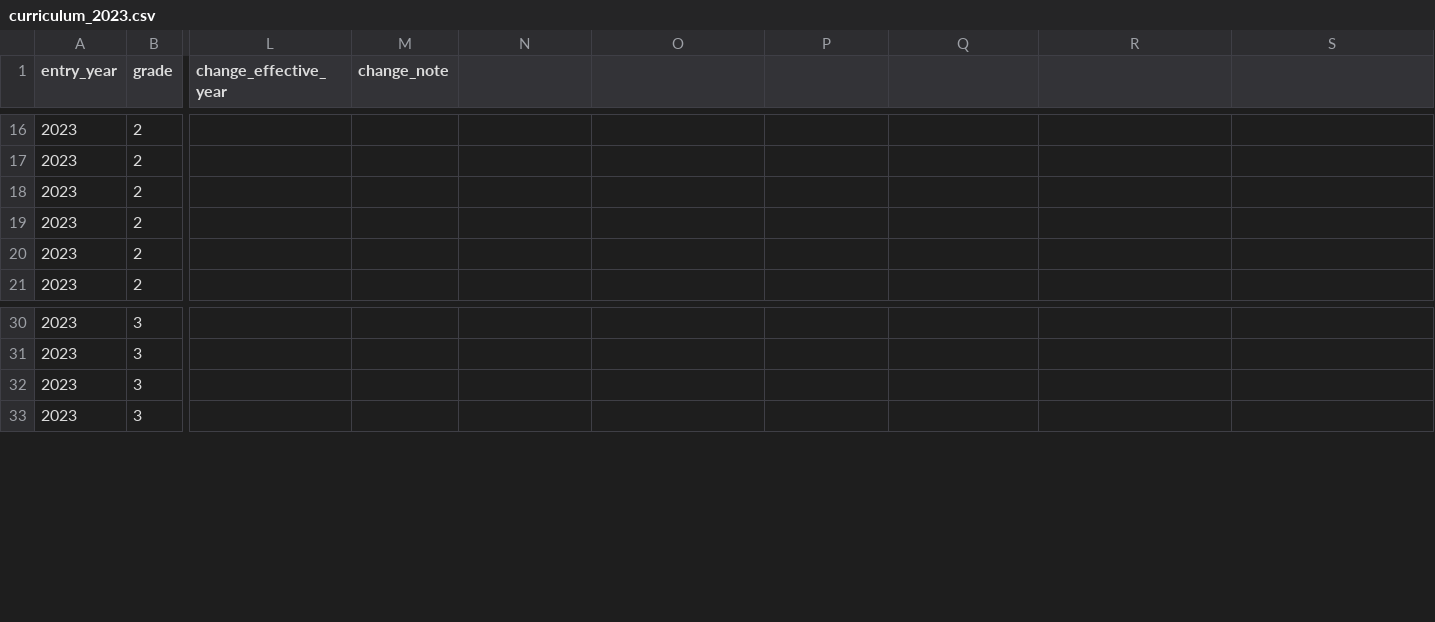
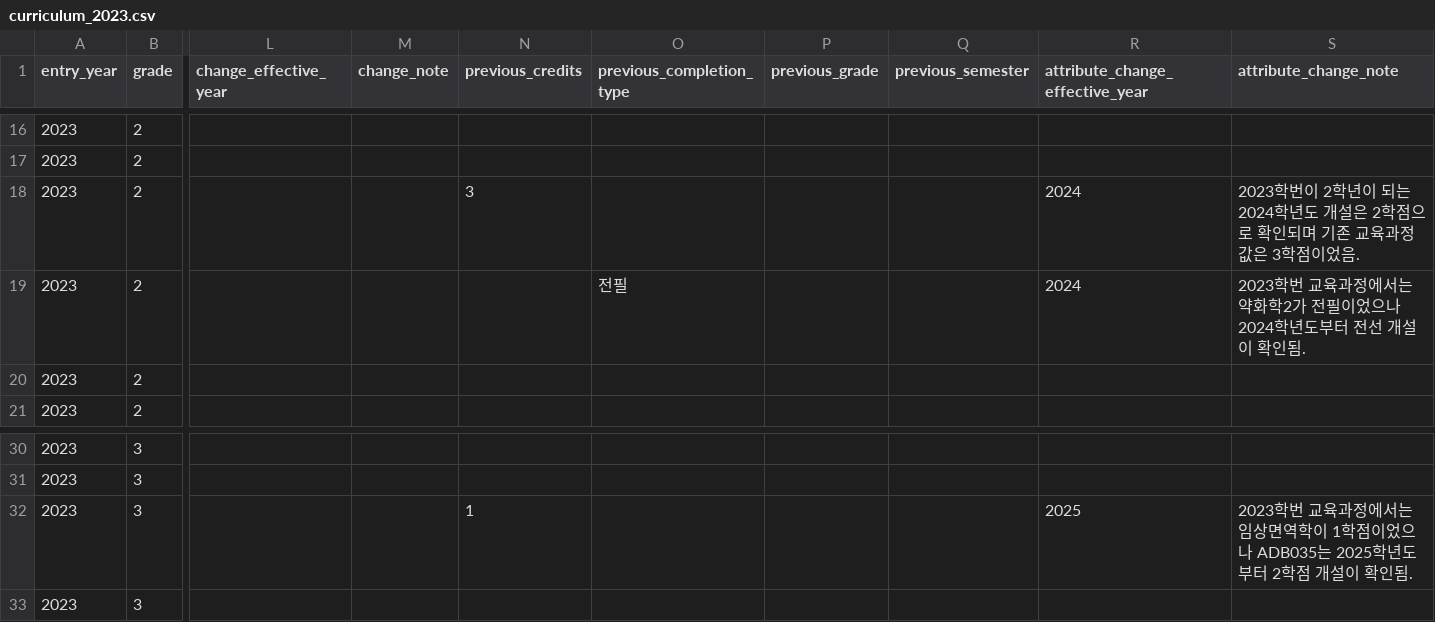
Before and after one commit to youravgENTP/inyak-planner, a CSV file: data/seed/curriculum_2023.csv, drawn as a sheet; only a part is shown, gaps mark what is left out; the diff covers the shown part only; the diff names each change by its address in the sheet, - before the commit and + after, or states it on an @@ line.

Commit message:
Add 2023 curriculum attribute change history

```diff
--- a/data/seed/curriculum_2023.csv
+++ b/data/seed/curriculum_2023.csv
-N1: (empty)
+N1: previous_credits
-O1: (empty)
+O1: previous_completion_type
-P1: (empty)
+P1: previous_grade
-Q1: (empty)
+Q1: previous_semester
-R1: (empty)
+R1: attribute_change_effective_year
-S1: (empty)
+S1: attribute_change_note
-N18 (previous_credits): (empty)
+N18 (previous_credits): 3
-R18:R19 (attribute_change_effective_year): (empty)
+R18:R19 (attribute_change_effective_year): 2024
-S18 (attribute_change_note): (empty)
+S18 (attribute_change_note): 2023학번이 2학년이 되는 2024학년도 개설은 2학점으로 확인되며 기존 교육과정 값은 3학점이었음.
-O19 (previous_completion_type): (empty)
+O19 (previous_completion_type): 전필
-S19 (attribute_change_note): (empty)
+S19 (attribute_change_note): 2023학번 교육과정에서는 약화학2가 전필이었으나 2024학년도부터 전선 개설이 확인됨.
-N32 (previous_credits): (empty)
+N32 (previous_credits): 1
-R32 (attribute_change_effective_year): (empty)
+R32 (attribute_change_effective_year): 2025
-S32 (attribute_change_note): (empty)
+S32 (attribute_change_note): 2023학번 교육과정에서는 임상면역학이 1학점이었으나 ADB035는 2025학년도부터 2학점 개설이 확인됨.
```
Also changed, not shown: 32 edited cells elsewhere in this file.
